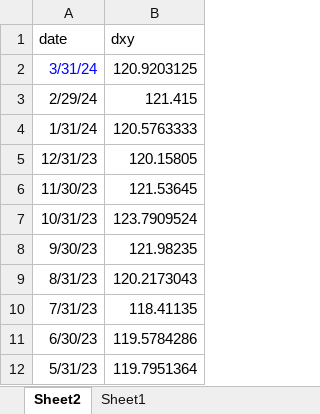
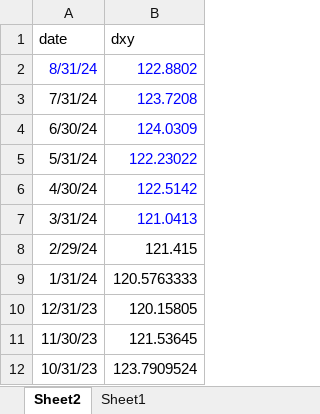
Before and after one commit to arzhangcx26/inflation_nowcast, an Excel workbook: dxy_df.xlsx, sheet Sheet2, drawn as a sheet; only a part is shown; the shorter side is filled out with more unchanged rows; values as stored, in another font and other column widths than the file's, no borders; addresses are those after the commit; the diff names each change by its address in the sheet, - before the commit and + after, or states it on an @@ line.

```diff
--- a/dxy_df.xlsx (sheet Sheet2)
+++ b/dxy_df.xlsx (sheet Sheet2)
+row 2: 8/31/24 | 122.8802
+row 3: 7/31/24 | 123.7208
+row 4: 6/30/24 | 124.0309
+row 5: 5/31/24 | 122.23022
+row 6: 4/30/24 | 122.5142
-A7 text colour: #0000FF
+A7 text colour: black
-B7 (dxy): 120.9203125
+B7 (dxy): 121.0413
-B7 text colour: black
+B7 text colour: #0000FF
```
Also changed, not shown: formulas that keep their value, ism_manufacturing_df.xlsx, ism_services_df.xlsx, 3 other files.
